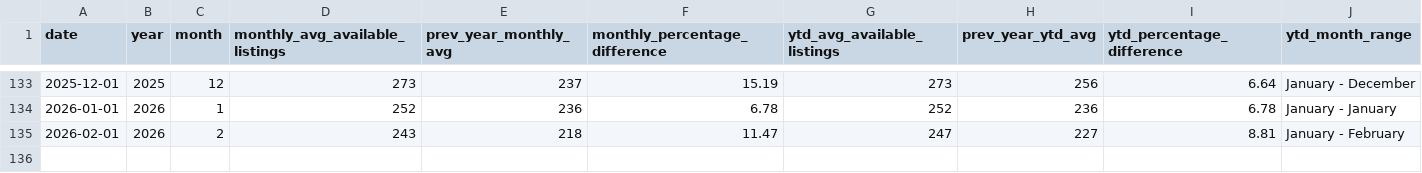
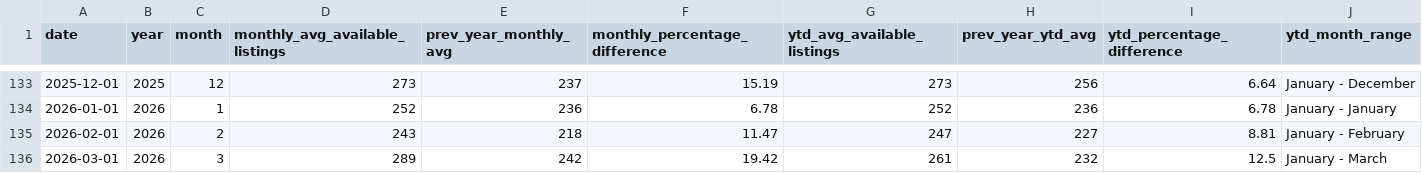
Before and after one commit to ytgov/tourism-indicators, a CSV file: data/vw_kpi_str_available_listings_ytd_summary.csv, drawn as a sheet; only a part is shown, gaps mark what is left out; the diff names each change by its address in the sheet, - before the commit and + after, or states it on an @@ line.

```diff
--- a/data/vw_kpi_str_available_listings_ytd_summary.csv
+++ b/data/vw_kpi_str_available_listings_ytd_summary.csv
+row 136: 2026-03-01 | 2026 | 3 | 289 | 242 | 19.42 | 261 | 232 | 12.5 | January - March
```
Also changed, not shown: data/vw_bc_vehicle_arrivals_by_license_plate.csv, data/vw_bc_yearly_border_crossings_by_continent.csv, 12 other files.
